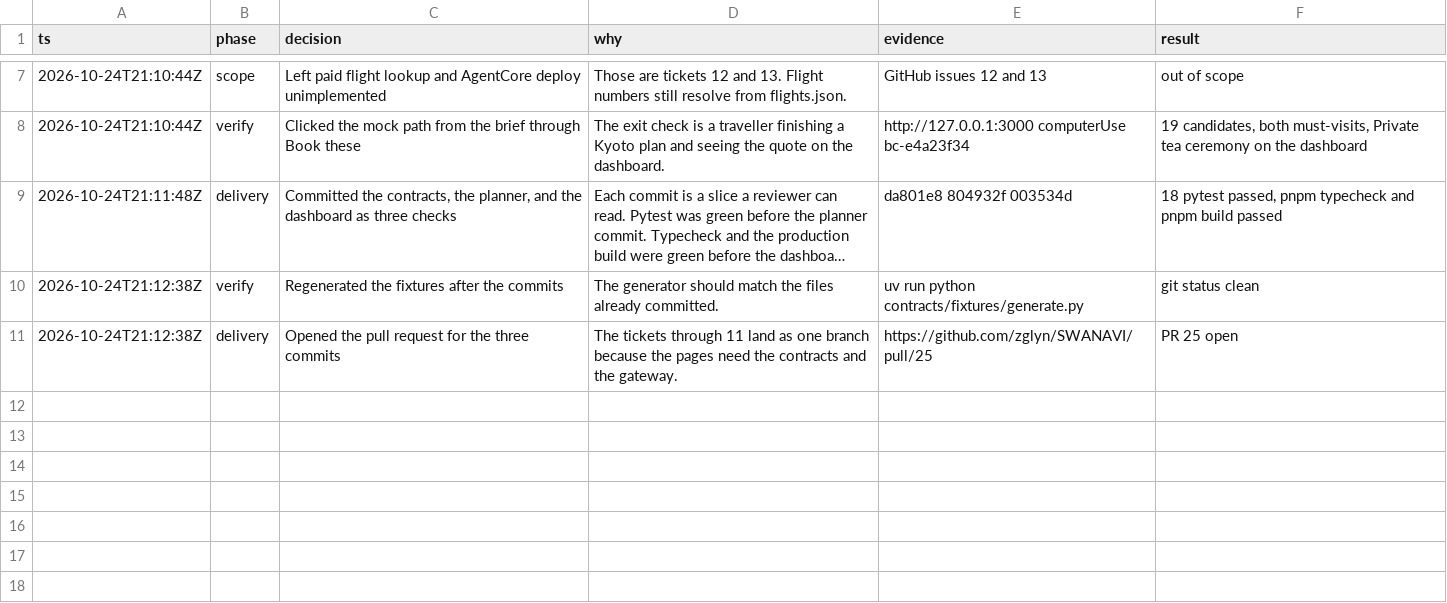
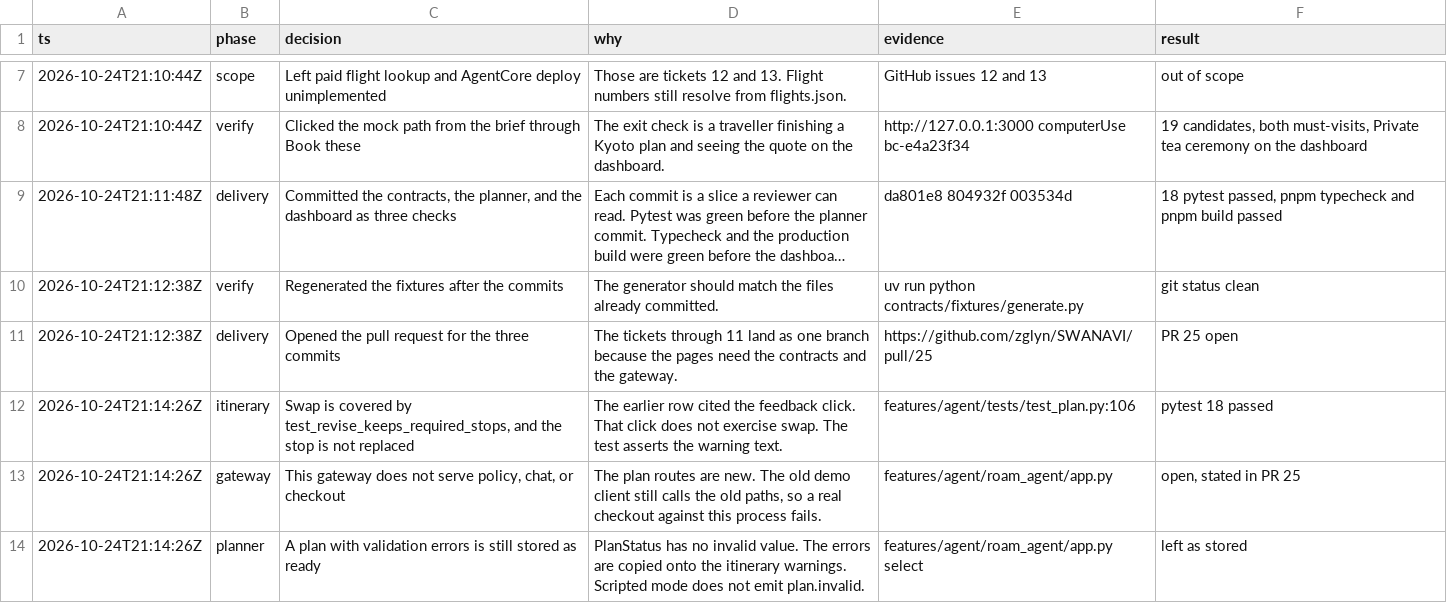
Before and after one commit to zglyn/SWANAVI, a TSV file: .audit/plan-tickets.tsv, drawn as a sheet; only a part is shown, gaps mark what is left out; long unchanged cells end in …; the diff names each change by its address in the sheet, - before the commit and + after, or states it on an @@ line.

```diff
--- a/.audit/plan-tickets.tsv
+++ b/.audit/plan-tickets.tsv
+row 12: 2026-10-24T21:14:26Z | itinerary | Swap is covered by test_revise_keeps_required_stops, and the stop is not replaced | The earlier row cited the feedback click. That click does not exercise swap. The test asserts the warning text. | features/agent/tests/test_plan.py:106 | pytest 18 passed
+row 13: 2026-10-24T21:14:26Z | gateway | This gateway does not serve policy, chat, or checkout | The plan routes are new. The old demo client still calls the old paths, so a real checkout against this process fails. | features/agent/roam_agent/app.py | open, stated in PR 25
+row 14: 2026-10-24T21:14:26Z | planner | A plan with validation errors is still stored as ready | PlanStatus has no invalid value. The errors are copied onto the itinerary warnings. Scripted mode does not emit plan.invalid. | features/agent/roam_agent/app.py select | left as stored
```
